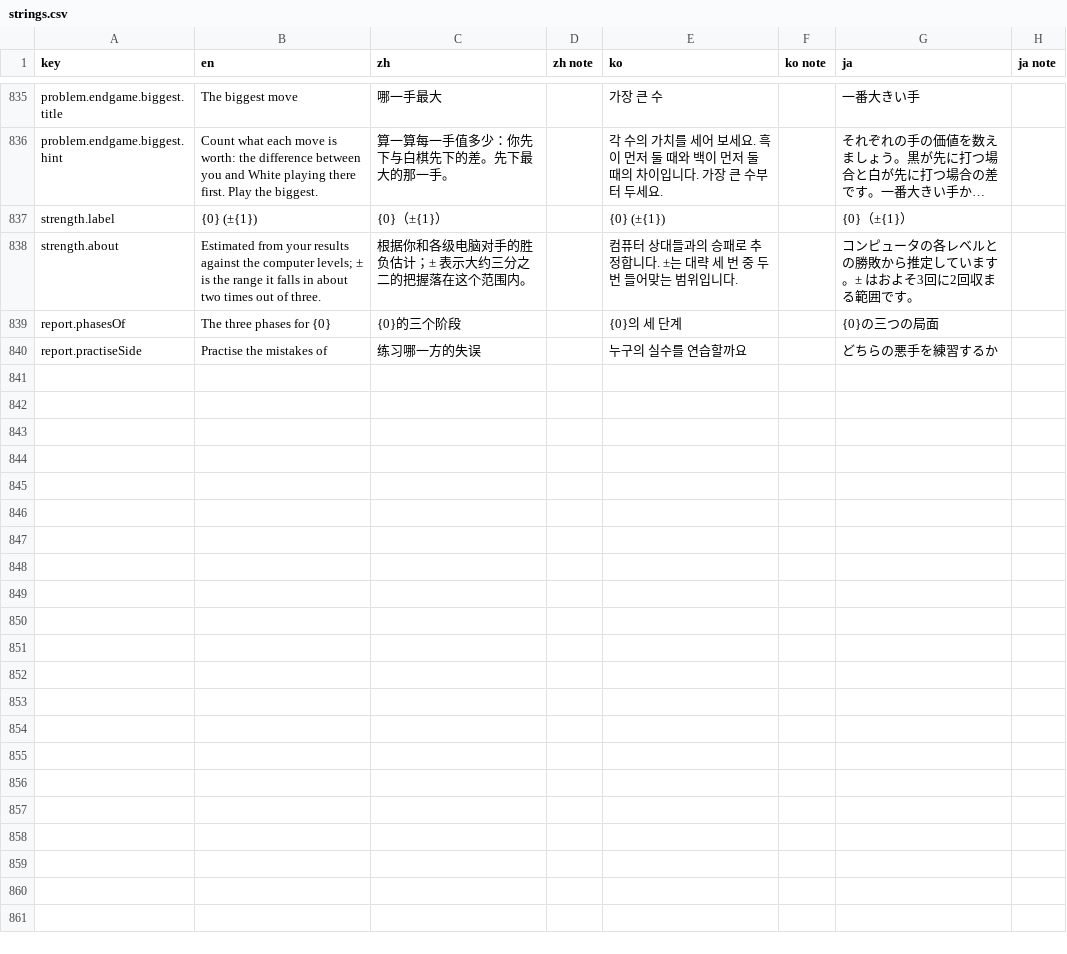
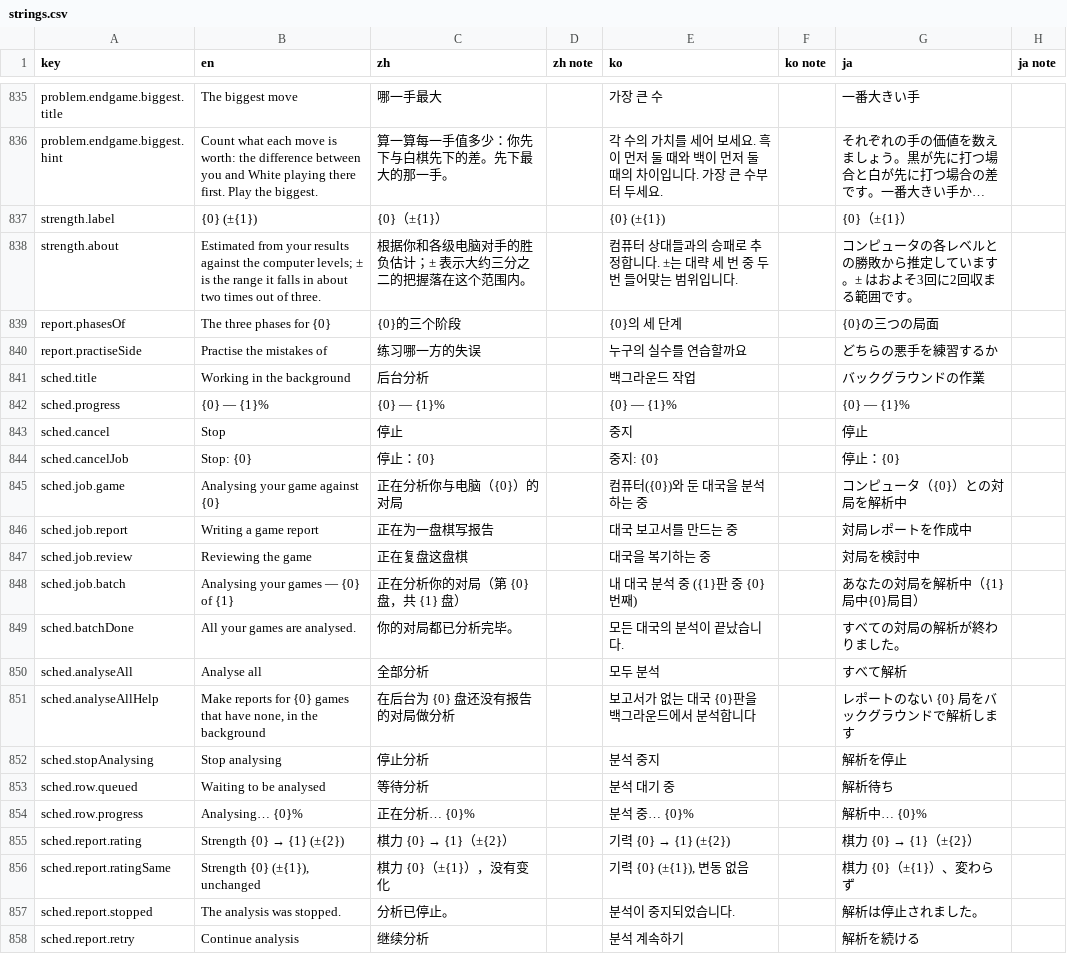
Before and after one commit to hxddh/goban-studio, a CSV file: docs/l10n/strings.csv, drawn as a sheet; only a part is shown, gaps mark what is left out; long unchanged cells end in ….

```diff
--- a/docs/l10n/strings.csv
+++ b/docs/l10n/strings.csv
@@ -840 +840,19 @@
 "report.practiseSide","Practise the mistakes of","练习哪一方的失误","","누구의 실수를 연습할까요","","どちらの悪手を練習するか",""
+"sched.title","Working in the background","后台分析","","백그라운드 작업","","バックグラウンドの作業",""
+"sched.progress","{0} — {1}%","{0} — {1}%","","{0} — {1}%","","{0} — {1}%",""
+"sched.cancel","Stop","停止","","중지","","停止",""
+"sched.cancelJob","Stop: {0}","停止：{0}","","중지: {0}","","停止：{0}",""
+"sched.job.game","Analysing your game against {0}","正在分析你与电脑（{0}）的对局","","컴퓨터({0})와 둔 대국을 분석하는 중","","コンピュータ（{0}）との対局を解析中",""
+"sched.job.report","Writing a game report","正在为一盘棋写报告","","대국 보고서를 만드는 중","","対局レポートを作成中",""
+"sched.job.review","Reviewing the game","正在复盘这盘棋","","대국을 복기하는 중","","対局を検討中",""
+"sched.job.batch","Analysing your games — {0} of {1}","正在分析你的对局（第 {0} 盘，共 {1} 盘）","","내 대국 분석 중 ({1}판 중 {0}번째)","","あなたの対局を解析中（{1}局中{0}局目）",""
+"sched.batchDone","All your games are analysed.","你的对局都已分析完毕。","","모든 대국의 분석이 끝났습니다.","","すべての対局の解析が終わりました。",""
+"sched.analyseAll","Analyse all","全部分析","","모두 분석","","すべて解析",""
+"sched.analyseAllHelp","Make reports for {0} games that have none, in the background","在后台为 {0} 盘还没有报告的对局做分析","","보고서가 없는 대국 {0}판을 백그라운드에서 분석합니다","","レポートのない {0} 局をバックグラウンドで解析します",""
+"sched.stopAnalysing","Stop analysing","停止分析","","분석 중지","","解析を停止",""
+"sched.row.queued","Waiting to be analysed","等待分析","","분석 대기 중","","解析待ち",""
+"sched.row.progress","Analysing… {0}%","正在分析… {0}%","","분석 중… {0}%","","解析中… {0}%",""
+"sched.report.rating","Strength {0} → {1} (±{2})","棋力 {0} → {1}（±{2}）","","기력 {0} → {1} (±{2})","","棋力 {0} → {1}（±{2}）",""
+"sched.report.ratingSame","Strength {0} (±{1}), unchanged","棋力 {0}（±{1}），没有变化","","기력 {0} (±{1}), 변동 없음","","棋力 {0}（±{1}）、変わらず",""
+"sched.report.stopped","The analysis was stopped.","分析已停止。","","분석이 중지되었습니다.","","解析は停止されました。",""
+"sched.report.retry","Continue analysis","继续分析","","분석 계속하기","","解析を続ける",""
```
Also changed, not shown: 16 other files.
